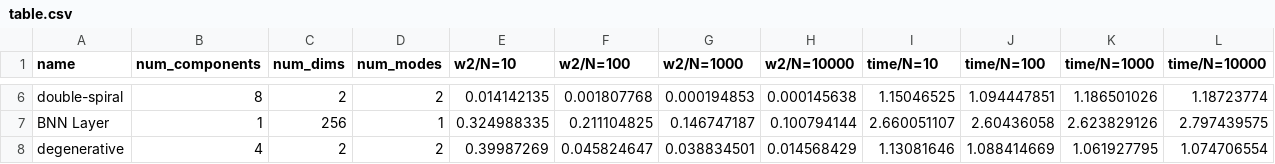
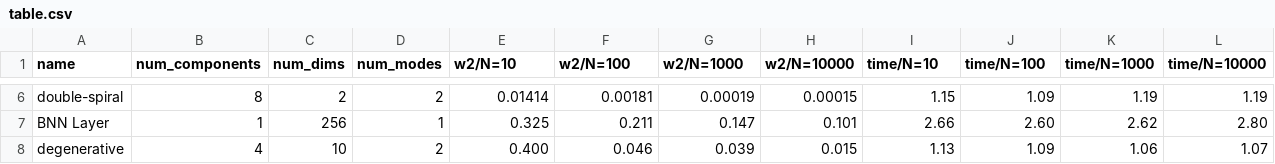
Before and after one commit to sjladams/discretize_distributions, a CSV file: examples/table.csv, drawn as a sheet; only a part is shown, gaps mark what is left out; the diff covers the shown part only; the diff names each change by its address in the sheet, - before the commit and + after, or states it on an @@ line.

```diff
--- a/examples/table.csv
+++ b/examples/table.csv
-E6 (w2/N=10): 0.014142135
+E6 (w2/N=10): 0.01414
-F6 (w2/N=100): 0.001807768
+F6 (w2/N=100): 0.00181
-G6 (w2/N=1000): 0.000194853
+G6 (w2/N=1000): 0.00019
-H6 (w2/N=10000): 0.000145638
+H6 (w2/N=10000): 0.00015
-I6 (time/N=10): 1.15046525
+I6 (time/N=10): 1.15
-J6 (time/N=100): 1.094447851
+J6 (time/N=100): 1.09
-K6 (time/N=1000): 1.186501026
+K6 (time/N=1000): 1.19
-L6 (time/N=10000): 1.18723774
+L6 (time/N=10000): 1.19
-E7 (w2/N=10): 0.324988335
+E7 (w2/N=10): 0.325
-F7 (w2/N=100): 0.211104825
+F7 (w2/N=100): 0.211
-G7 (w2/N=1000): 0.146747187
+G7 (w2/N=1000): 0.147
-H7 (w2/N=10000): 0.100794144
+H7 (w2/N=10000): 0.101
-I7 (time/N=10): 2.660051107
+I7 (time/N=10): 2.66
-J7 (time/N=100): 2.60436058
+J7 (time/N=100): 2.60
-K7 (time/N=1000): 2.623829126
+K7 (time/N=1000): 2.62
-L7 (time/N=10000): 2.797439575
+L7 (time/N=10000): 2.80
-C8 (num_dims): 2
+C8 (num_dims): 10
-E8 (w2/N=10): 0.39987269
+E8 (w2/N=10): 0.400
-F8 (w2/N=100): 0.045824647
+F8 (w2/N=100): 0.046
-G8 (w2/N=1000): 0.038834501
+G8 (w2/N=1000): 0.039
-H8 (w2/N=10000): 0.014568429
+H8 (w2/N=10000): 0.015
-I8 (time/N=10): 1.13081646
+I8 (time/N=10): 1.13
-J8 (time/N=100): 1.088414669
+J8 (time/N=100): 1.09
-K8 (time/N=1000): 1.061927795
+K8 (time/N=1000): 1.06
-L8 (time/N=10000): 1.074706554
+L8 (time/N=10000): 1.07
```
Also changed, not shown: 32 edited cells elsewhere in this file, 1 other file.
